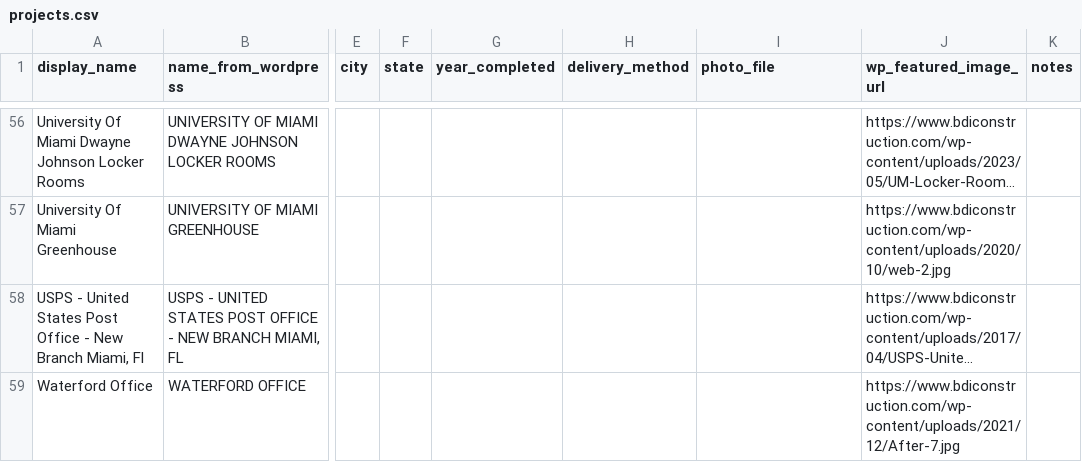
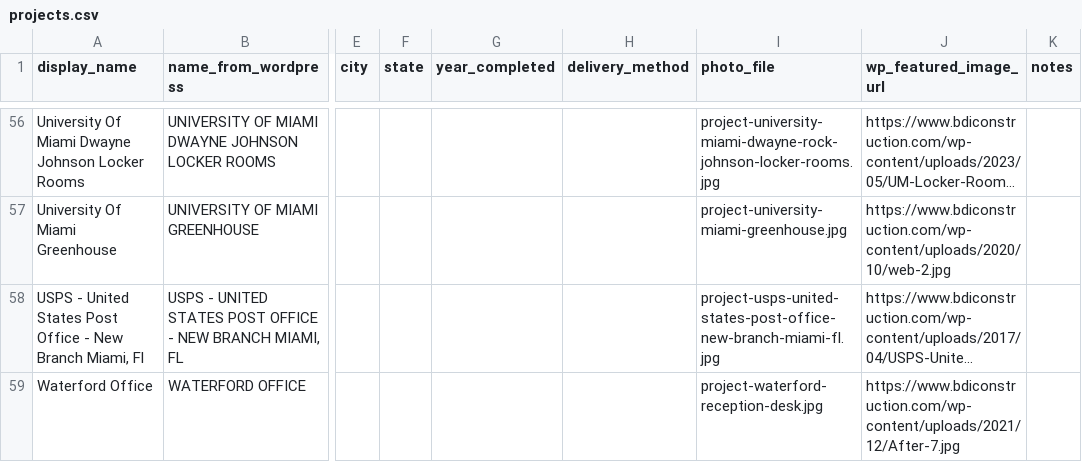
Before and after one commit to BDIConstruction/bdi-website, a CSV file: projects.csv, drawn as a sheet; only a part is shown, gaps mark what is left out; long unchanged cells end in …; the diff covers the shown part only; the diff names each change by its address in the sheet, - before the commit and + after, or states it on an @@ line.

```diff
--- a/projects.csv
+++ b/projects.csv
-I56 (photo_file): (empty)
+I56 (photo_file): project-university-miami-dwayne-rock-johnson-locker-rooms.jpg
-I57 (photo_file): (empty)
+I57 (photo_file): project-university-miami-greenhouse.jpg
-I58 (photo_file): (empty)
+I58 (photo_file): project-usps-united-states-post-office-new-branch-miami-fl.jpg
-I59 (photo_file): (empty)
+I59 (photo_file): project-waterford-reception-desk.jpg
```
Also changed, not shown: 54 edited cells elsewhere in this file, 58 other files.
